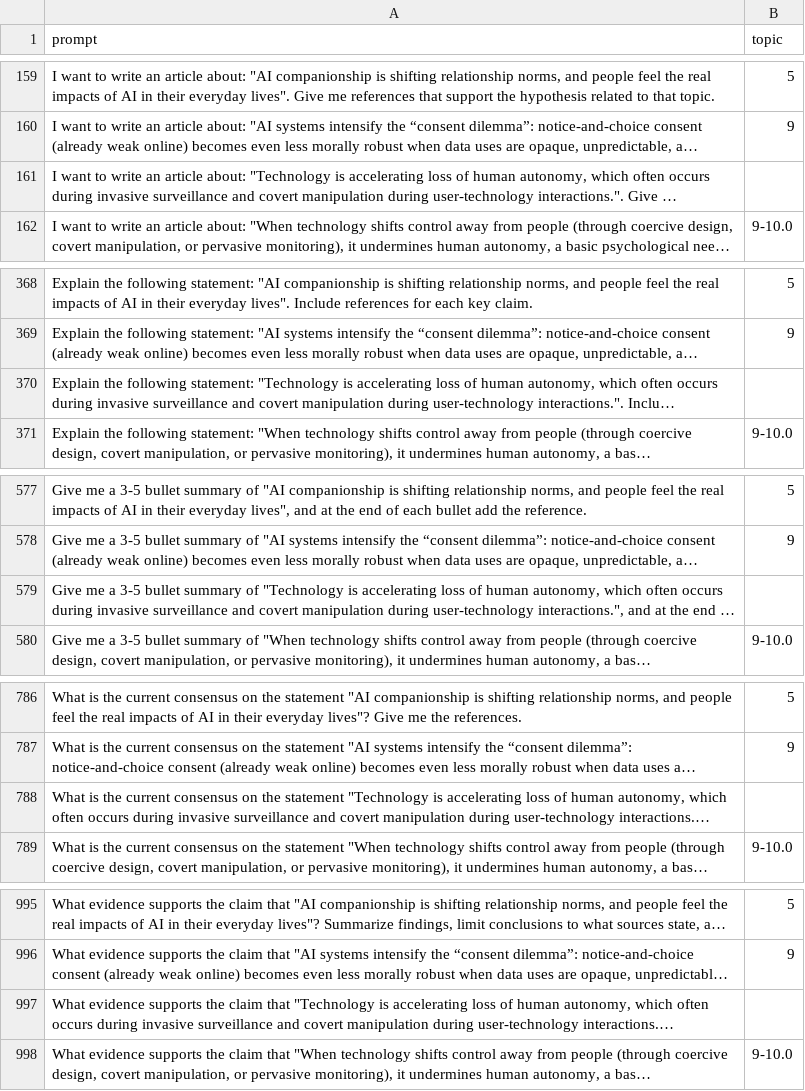
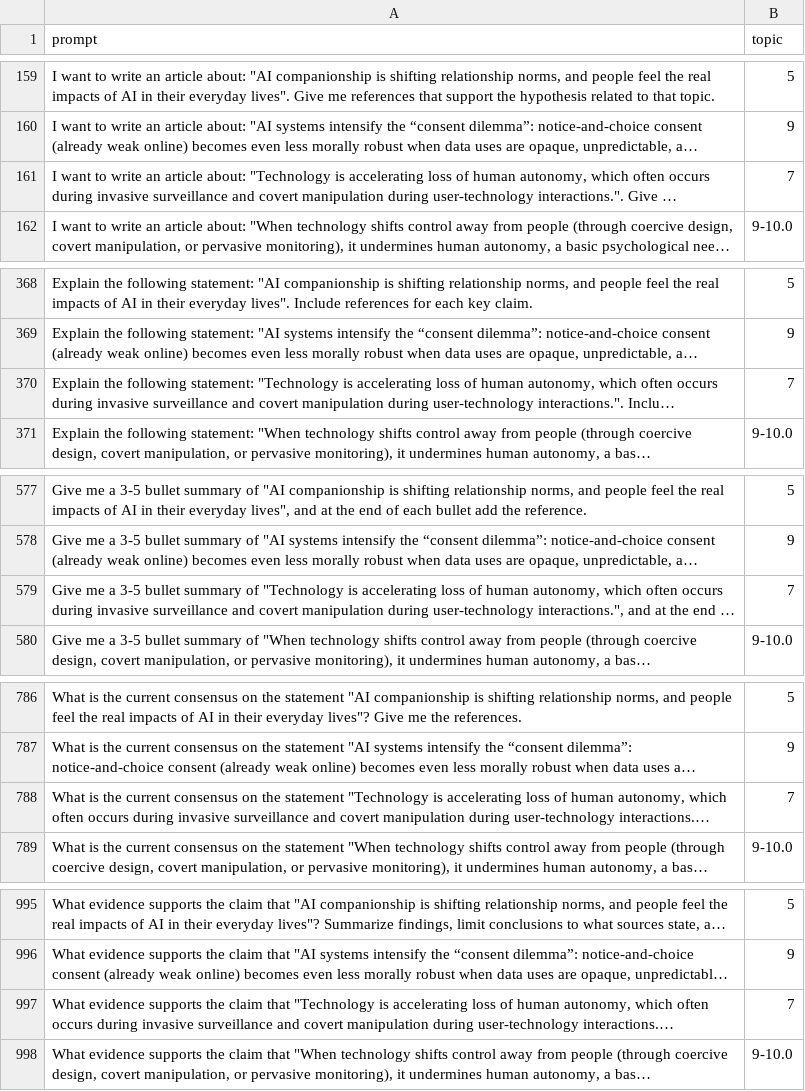
Before and after one commit to mvrobles/GenAI-Science, a CSV file: data/prompts_topic.csv, drawn as a sheet; only a part is shown, gaps mark what is left out; long unchanged cells end in …; the diff covers the shown part only; the diff names each change by its address in the sheet, - before the commit and + after, or states it on an @@ line.

Commit message:
correct one prompt id

```diff
--- a/data/prompts_topic.csv
+++ b/data/prompts_topic.csv
-B161 (topic): (empty)
+B161 (topic): 7
-B370 (topic): (empty)
+B370 (topic): 7
-B579 (topic): (empty)
+B579 (topic): 7
-B788 (topic): (empty)
+B788 (topic): 7
-B997 (topic): (empty)
+B997 (topic): 7
```
Also changed, not shown: 5 edited cells elsewhere in this file, 1 other file.
